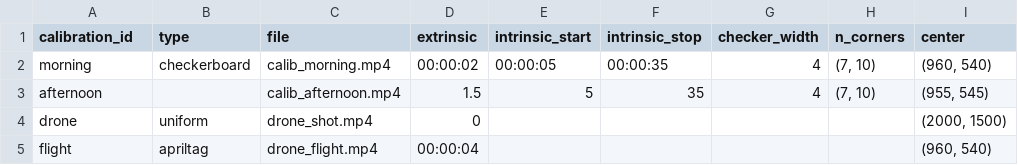
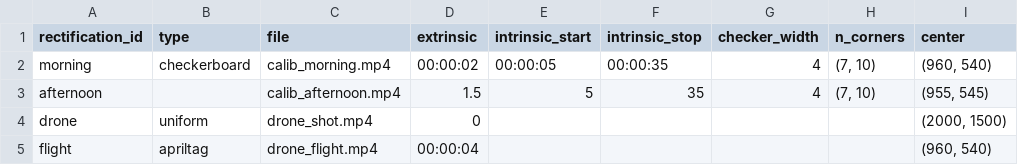
Before and after one commit to yakir12/Fromage.jl, a CSV file: examples/rectifications.csv (was examples/calibs.csv), drawn as a sheet; only a part is shown; the diff names each change by its address in the sheet, - before the commit and + after, or states it on an @@ line.

```diff
--- a/examples/calibs.csv
+++ b/examples/rectifications.csv
-A1: calibration_id
+A1: rectification_id
```
Also changed, not shown: examples/runs.csv, 53 other files.
